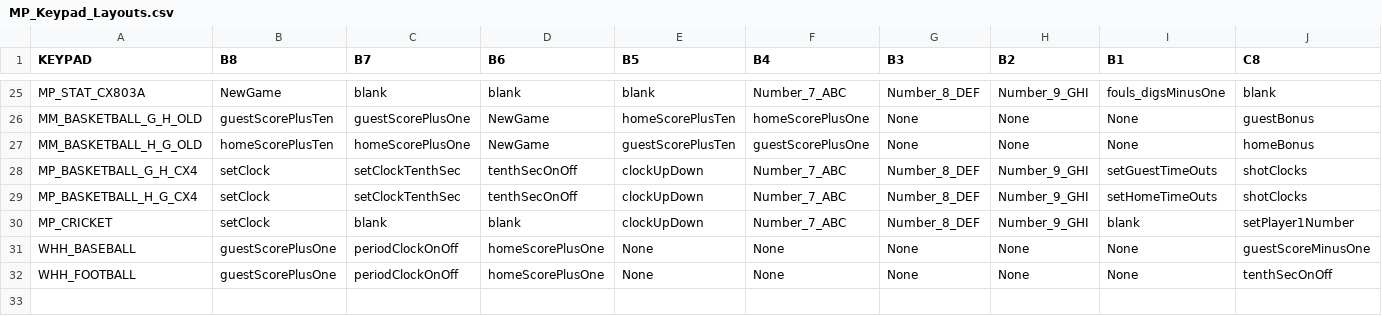
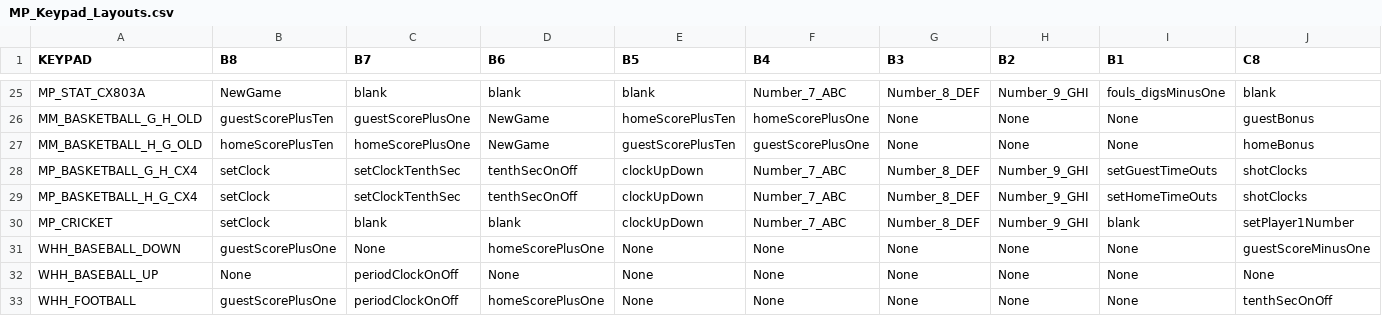
Before and after one commit to electromantis79/WHHC-KD, a CSV file: app/Spreadsheets/MP_Keypad_Layouts.csv, drawn as a sheet; only a part is shown, gaps mark what is left out; rows hold the shown columns only; the diff names each change by its address in the sheet, - before the commit and + after, or states it on an @@ line.

Commit message:
use config file for scoreNet vars, remove keypad type from config file

```diff
--- a/app/Spreadsheets/MP_Keypad_Layouts.csv
+++ b/app/Spreadsheets/MP_Keypad_Layouts.csv
-A31 (KEYPAD): WHH_BASEBALL
+A31 (KEYPAD): WHH_BASEBALL_DOWN
-C31 (B7): periodClockOnOff
+C31 (B7): None
+row 32: WHH_BASEBALL_UP | None | periodClockOnOff | None | None | None | None | None | None | None
```
Also changed, not shown: 6 other files.
